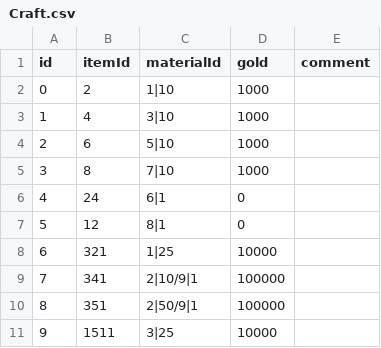
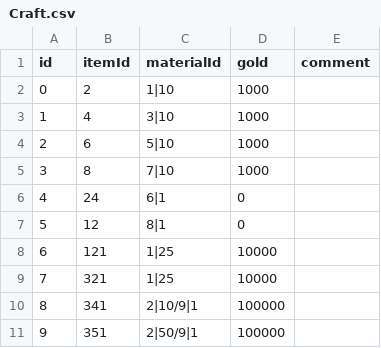
Before and after one commit to jehyeon/Soul-collector, a CSV file: Assets/Resources/Craft.csv, drawn as a sheet; only a part is shown; the shorter side is filled out with more unchanged rows; addresses are those after the commit; the diff names each change by its address in the sheet, - before the commit and + after, or states it on an @@ line.

```diff
--- a/Assets/Resources/Craft.csv
+++ b/Assets/Resources/Craft.csv
+row 8: 6 | 121 | 1|25 | 10000
@@ column A (id) renumbered from row 9 down @@
```
Also changed, not shown: Assets/Resources/Drop.csv, Assets/Resources/Item.csv, 12 other files.
